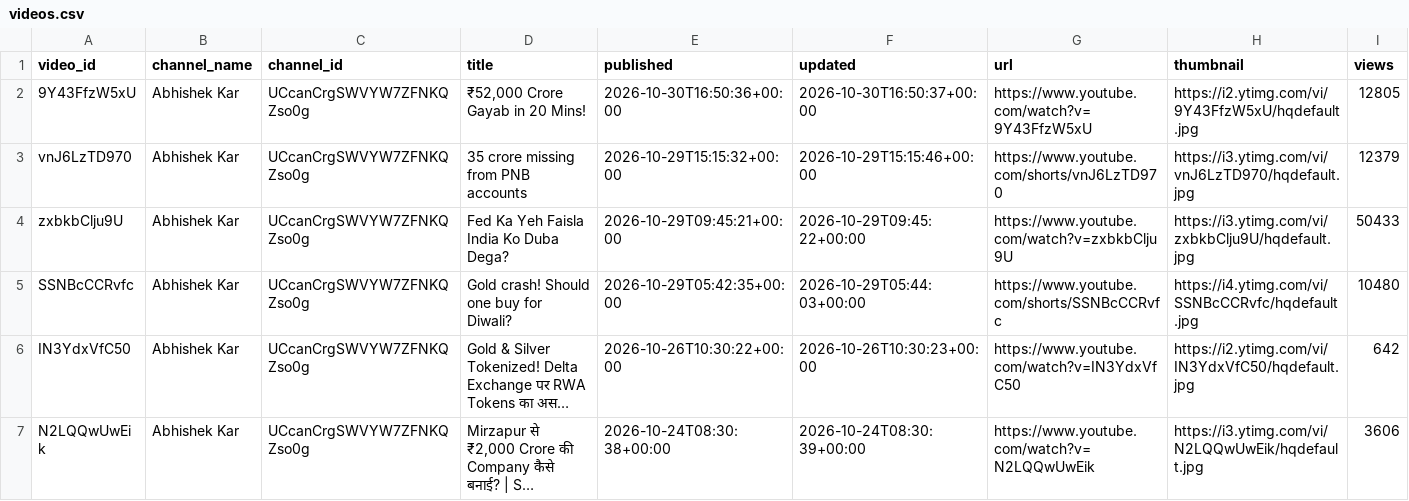
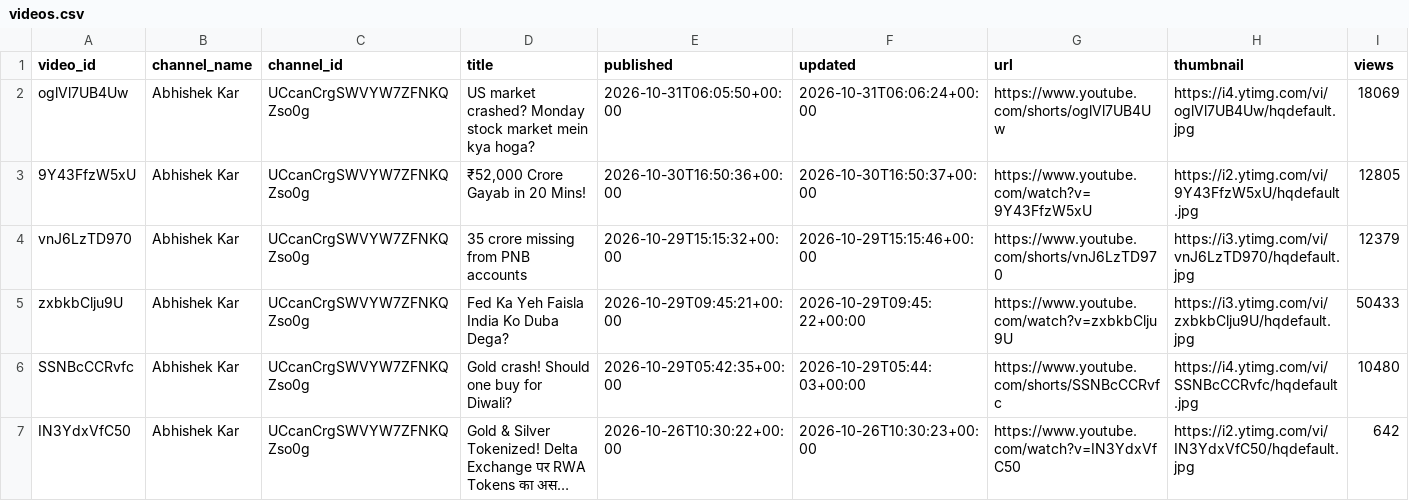
Before and after one commit to devrajai/ArthaSaar, a CSV file: data/youtube/videos.csv, drawn as a sheet; only a part is shown; the shorter side is filled out with more unchanged rows; long unchanged cells end in …; rows hold the shown columns only; the diff covers the shown part only; the diff names each change by its address in the sheet, - before the commit and + after, or states it on an @@ line.

Commit message:
youtube: 2026-10-31T07:50:39Z

```diff
--- a/data/youtube/videos.csv
+++ b/data/youtube/videos.csv
+row 2: oglVl7UB4Uw | Abhishek Kar | UCcanCrgSWVYW7ZFNKQZso0g | US market crashed? Monday stock market mein kya hoga? | 2026-10-31T06:05:50+00:00 | 2026-10-31T06:06:24+00:00 | https://www.youtube.com/shorts/oglVl7UB4Uw | https://i4.ytimg.com/vi/oglVl7UB4Uw/hqdefault.jpg | 18069
```
Also changed, not shown: 3 added rows elsewhere in this file, data/analysis/video_scores.csv, data/youtube/abhishek-kar.csv, 14 other files.
